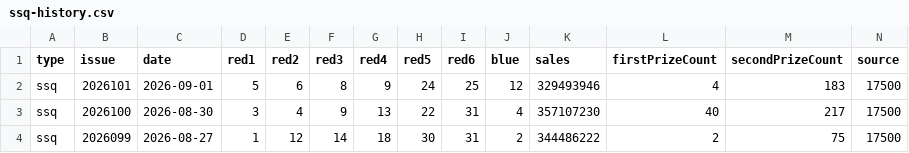
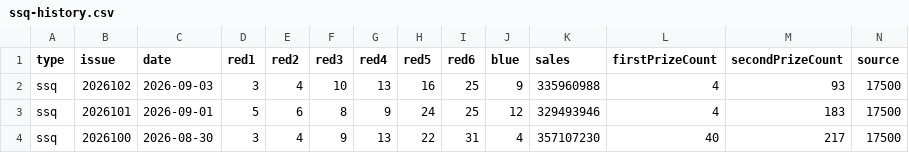
Before and after one commit to sfqin/lottery_ticket, a CSV file: data/ssq-history.csv, drawn as a sheet; only a part is shown; the shorter side is filled out with more unchanged rows.

```diff
--- a/data/ssq-history.csv
+++ b/data/ssq-history.csv
@@ -1,2 +1,3 @@
 type,issue,date,red1,red2,red3,red4,red5,red6,blue,sales,firstPrizeCount,secondPrizeCount,source
+ssq,2026102,2026-09-03,3,4,10,13,16,25,9,335960988,4,93,17500
 ssq,2026101,2026-09-01,5,6,8,9,24,25,12,329493946,4,183,17500
```
Also changed, not shown: data/ssq-arena.csv.
